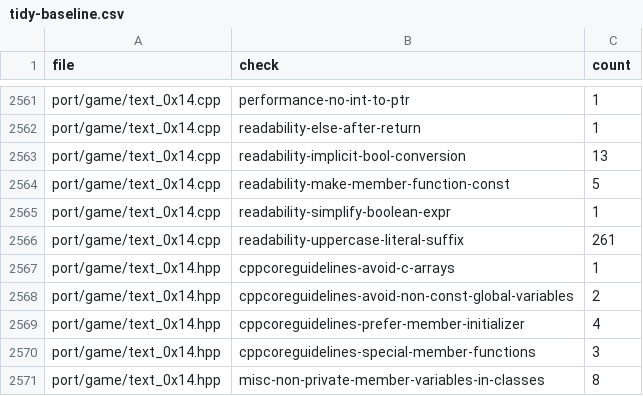
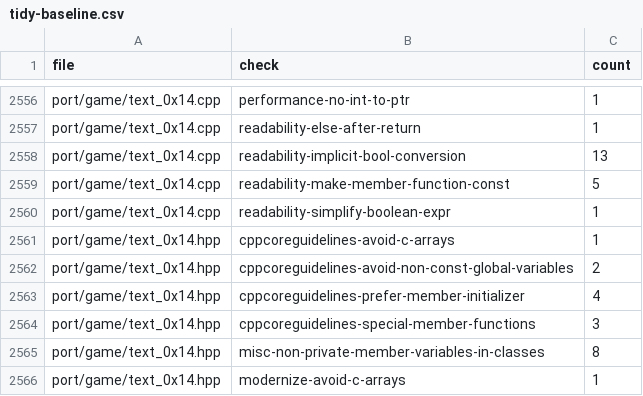
Before and after one commit to comedyjohn/gta2_re, a CSV file: port/refactor/tidy-baseline.csv, drawn as a sheet; only a part is shown, gaps mark what is left out; the shorter side is filled out with more unchanged rows; the diff covers the shown part only.

```diff
--- a/port/refactor/tidy-baseline.csv
+++ b/port/refactor/tidy-baseline.csv
@@ -2565,3 +2560,2 @@ port/game/text_0x14.cpp,readability-make-member-function-const,5
 port/game/text_0x14.cpp,readability-simplify-boolean-expr,1
-port/game/text_0x14.cpp,readability-uppercase-literal-suffix,261
 port/game/text_0x14.hpp,cppcoreguidelines-avoid-c-arrays,1
```
Also changed, not shown: 5 removed rows elsewhere in this file, 8 other files.
